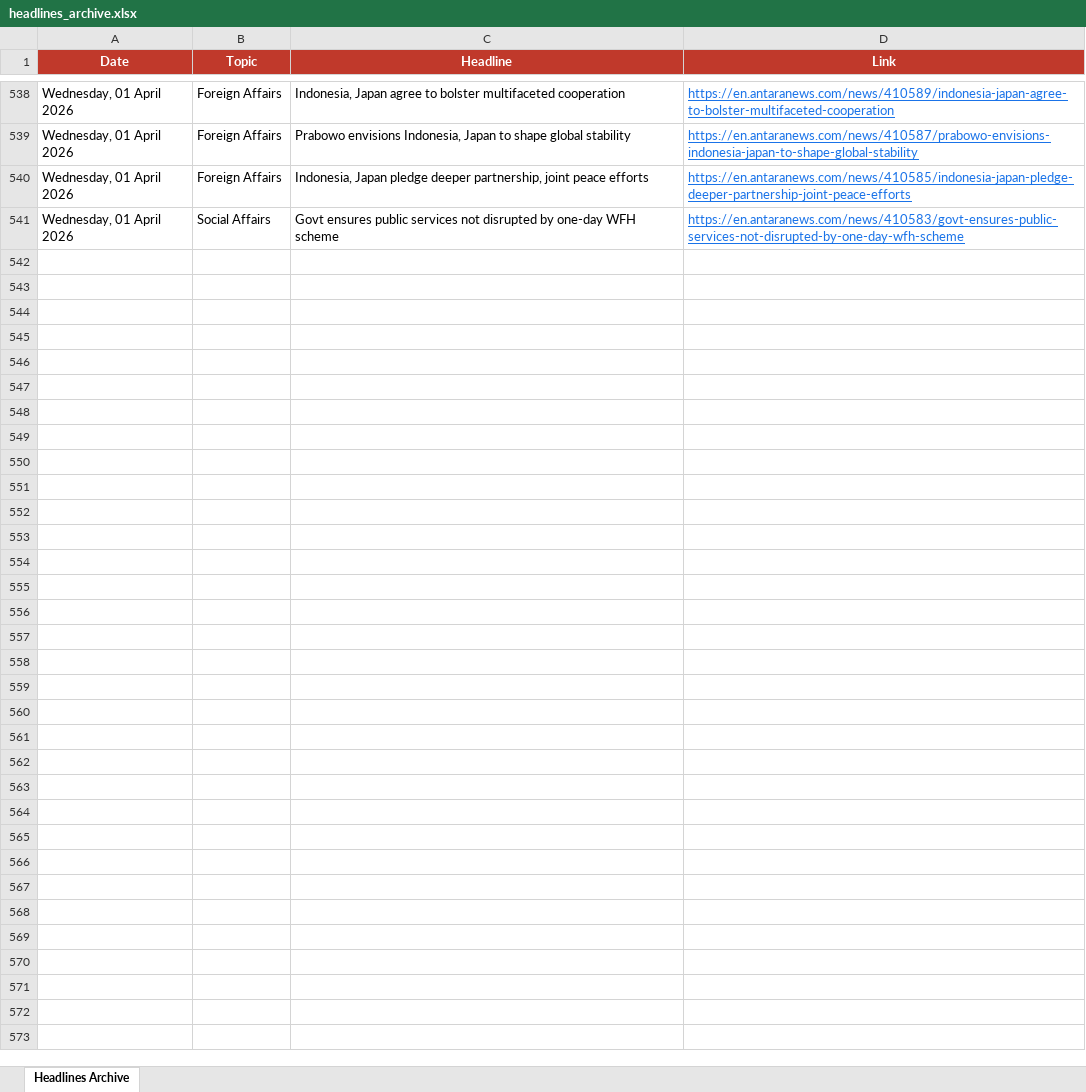
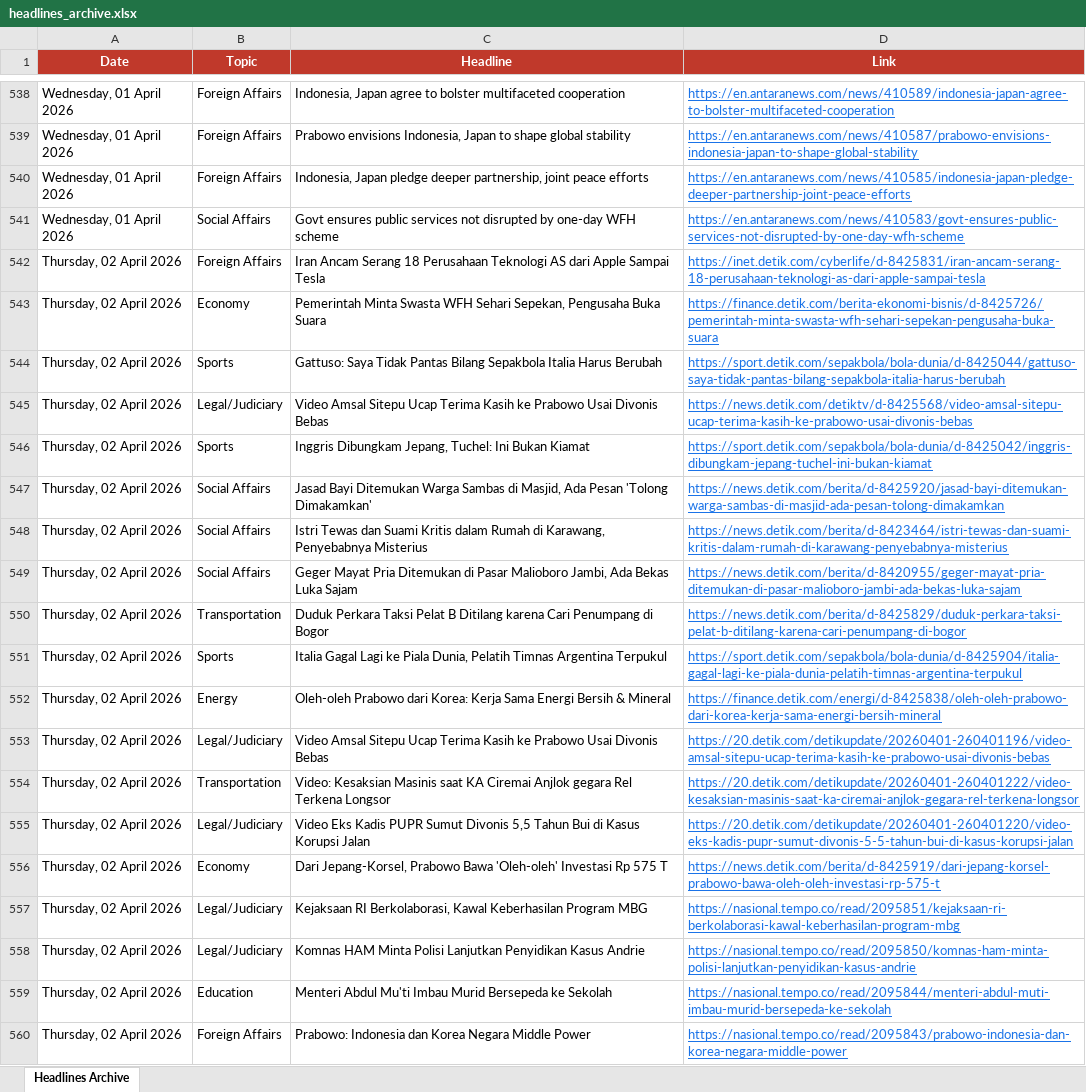
Before and after one commit to rattanarcher/Indo-news-briefing, an Excel workbook: headlines_archive.xlsx, sheet Headlines Archive, drawn as a sheet; only a part is shown, gaps mark what is left out; values as stored, in another font and other column widths than the file's, no borders; the diff covers the shown part only; the diff names each change by its address in the sheet, - before the commit and + after, or states it on an @@ line.

```diff
--- a/headlines_archive.xlsx (sheet Headlines Archive)
+++ b/headlines_archive.xlsx (sheet Headlines Archive)
+row 542: Thursday, 02 April 2026 | Foreign Affairs | Iran Ancam Serang 18 Perusahaan Teknologi AS dari Apple Sampai Tesla | https://inet.detik.com/cyberlife/d-8425831/iran-ancam-serang-18-perusahaan-teknologi-as-dari-apple-sampai-tesla
+row 543: Thursday, 02 April 2026 | Economy | Pemerintah Minta Swasta WFH Sehari Sepekan, Pengusaha Buka Suara | https://finance.detik.com/berita-ekonomi-bisnis/d-8425726/pemerintah-minta-swasta-wfh-sehari-sepekan-pengusaha-buka-suara
+row 544: Thursday, 02 April 2026 | Sports | Gattuso: Saya Tidak Pantas Bilang Sepakbola Italia Harus Berubah | https://sport.detik.com/sepakbola/bola-dunia/d-8425044/gattuso-saya-tidak-pantas-bilang-sepakbola-italia-harus-berubah
+row 545: Thursday, 02 April 2026 | Legal/Judiciary | Video Amsal Sitepu Ucap Terima Kasih ke Prabowo Usai Divonis Bebas | https://news.detik.com/detiktv/d-8425568/video-amsal-sitepu-ucap-terima-kasih-ke-prabowo-usai-divonis-bebas
+row 546: Thursday, 02 April 2026 | Sports | Inggris Dibungkam Jepang, Tuchel: Ini Bukan Kiamat | https://sport.detik.com/sepakbola/bola-dunia/d-8425042/inggris-dibungkam-jepang-tuchel-ini-bukan-kiamat
+row 547: Thursday, 02 April 2026 | Social Affairs | Jasad Bayi Ditemukan Warga Sambas di Masjid, Ada Pesan 'Tolong Dimakamkan' | https://news.detik.com/berita/d-8425920/jasad-bayi-ditemukan-warga-sambas-di-masjid-ada-pesan-tolong-dimakamkan
+row 548: Thursday, 02 April 2026 | Social Affairs | Istri Tewas dan Suami Kritis dalam Rumah di Karawang, Penyebabnya Misterius | https://news.detik.com/berita/d-8423464/istri-tewas-dan-suami-kritis-dalam-rumah-di-karawang-penyebabnya-misterius
+row 549: Thursday, 02 April 2026 | Social Affairs | Geger Mayat Pria Ditemukan di Pasar Malioboro Jambi, Ada Bekas Luka Sajam | https://news.detik.com/berita/d-8420955/geger-mayat-pria-ditemukan-di-pasar-malioboro-jambi-ada-bekas-luka-sajam
+row 550: Thursday, 02 April 2026 | Transportation | Duduk Perkara Taksi Pelat B Ditilang karena Cari Penumpang di Bogor | https://news.detik.com/berita/d-8425829/duduk-perkara-taksi-pelat-b-ditilang-karena-cari-penumpang-di-bogor
+row 551: Thursday, 02 April 2026 | Sports | Italia Gagal Lagi ke Piala Dunia, Pelatih Timnas Argentina Terpukul | https://sport.detik.com/sepakbola/bola-dunia/d-8425904/italia-gagal-lagi-ke-piala-dunia-pelatih-timnas-argentina-terpukul
+row 552: Thursday, 02 April 2026 | Energy | Oleh-oleh Prabowo dari Korea: Kerja Sama Energi Bersih & Mineral | https://finance.detik.com/energi/d-8425838/oleh-oleh-prabowo-dari-korea-kerja-sama-energi-bersih-mineral
+row 553: Thursday, 02 April 2026 | Legal/Judiciary | Video Amsal Sitepu Ucap Terima Kasih ke Prabowo Usai Divonis Bebas | https://20.detik.com/detikupdate/20260401-260401196/video-amsal-sitepu-ucap-terima-kasih-ke-prabowo-usai-divonis-bebas
+row 554: Thursday, 02 April 2026 | Transportation | Video: Kesaksian Masinis saat KA Ciremai Anjlok gegara Rel Terkena Longsor | https://20.detik.com/detikupdate/20260401-260401222/video-kesaksian-masinis-saat-ka-ciremai-anjlok-gegara-rel-terkena-longsor
+row 555: Thursday, 02 April 2026 | Legal/Judiciary | Video Eks Kadis PUPR Sumut Divonis 5,5 Tahun Bui di Kasus Korupsi Jalan | https://20.detik.com/detikupdate/20260401-260401220/video-eks-kadis-pupr-sumut-divonis-5-5-tahun-bui-di-kasus-korupsi-jalan
+row 556: Thursday, 02 April 2026 | Economy | Dari Jepang-Korsel, Prabowo Bawa 'Oleh-oleh' Investasi Rp 575 T | https://news.detik.com/berita/d-8425919/dari-jepang-korsel-prabowo-bawa-oleh-oleh-investasi-rp-575-t
+row 557: Thursday, 02 April 2026 | Legal/Judiciary | Kejaksaan RI Berkolaborasi, Kawal Keberhasilan Program MBG | https://nasional.tempo.co/read/2095851/kejaksaan-ri-berkolaborasi-kawal-keberhasilan-program-mbg
+row 558: Thursday, 02 April 2026 | Legal/Judiciary | Komnas HAM Minta Polisi Lanjutkan Penyidikan Kasus Andrie | https://nasional.tempo.co/read/2095850/komnas-ham-minta-polisi-lanjutkan-penyidikan-kasus-andrie
+row 559: Thursday, 02 April 2026 | Education | Menteri Abdul Mu'ti Imbau Murid Bersepeda ke Sekolah | https://nasional.tempo.co/read/2095844/menteri-abdul-muti-imbau-murid-bersepeda-ke-sekolah
+row 560: Thursday, 02 April 2026 | Foreign Affairs | Prabowo: Indonesia dan Korea Negara Middle Power | https://nasional.tempo.co/read/2095843/prabowo-indonesia-dan-korea-negara-middle-power
```
Also changed, not shown: 26 added rows elsewhere in this sheet.
